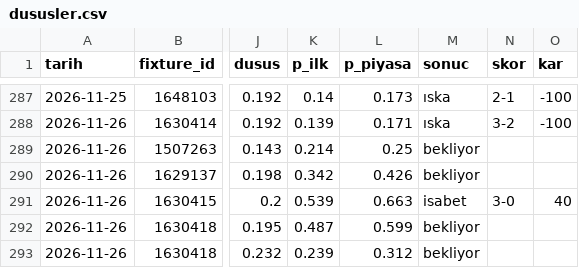
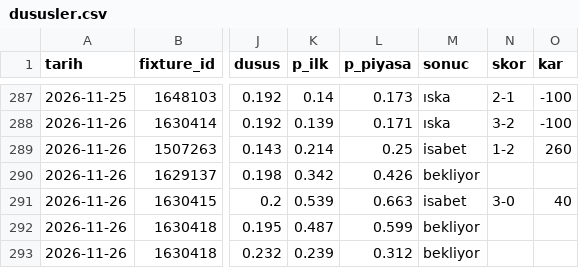
Before and after one commit to leaderofhorde1/Gol-Analizi, a CSV file: data/dususler.csv, drawn as a sheet; only a part is shown, gaps mark what is left out; the diff names each change by its address in the sheet, - before the commit and + after, or states it on an @@ line.

```diff
--- a/data/dususler.csv
+++ b/data/dususler.csv
-M289 (sonuc): bekliyor
+M289 (sonuc): isabet
-N289 (skor): (empty)
+N289 (skor): 1-2
-O289 (kar): (empty)
+O289 (kar): 260
```
Also changed, not shown: 2 other files.
